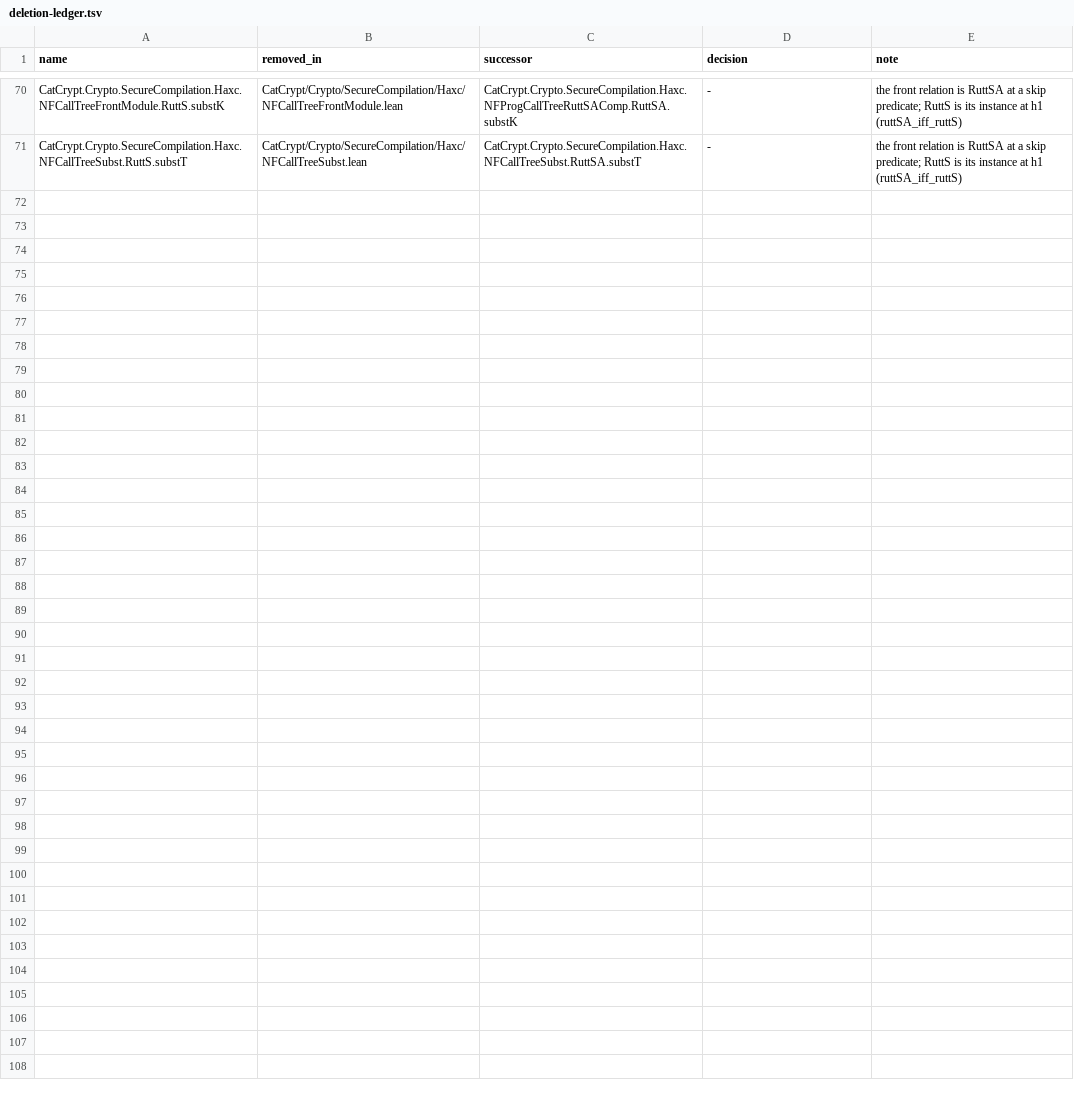
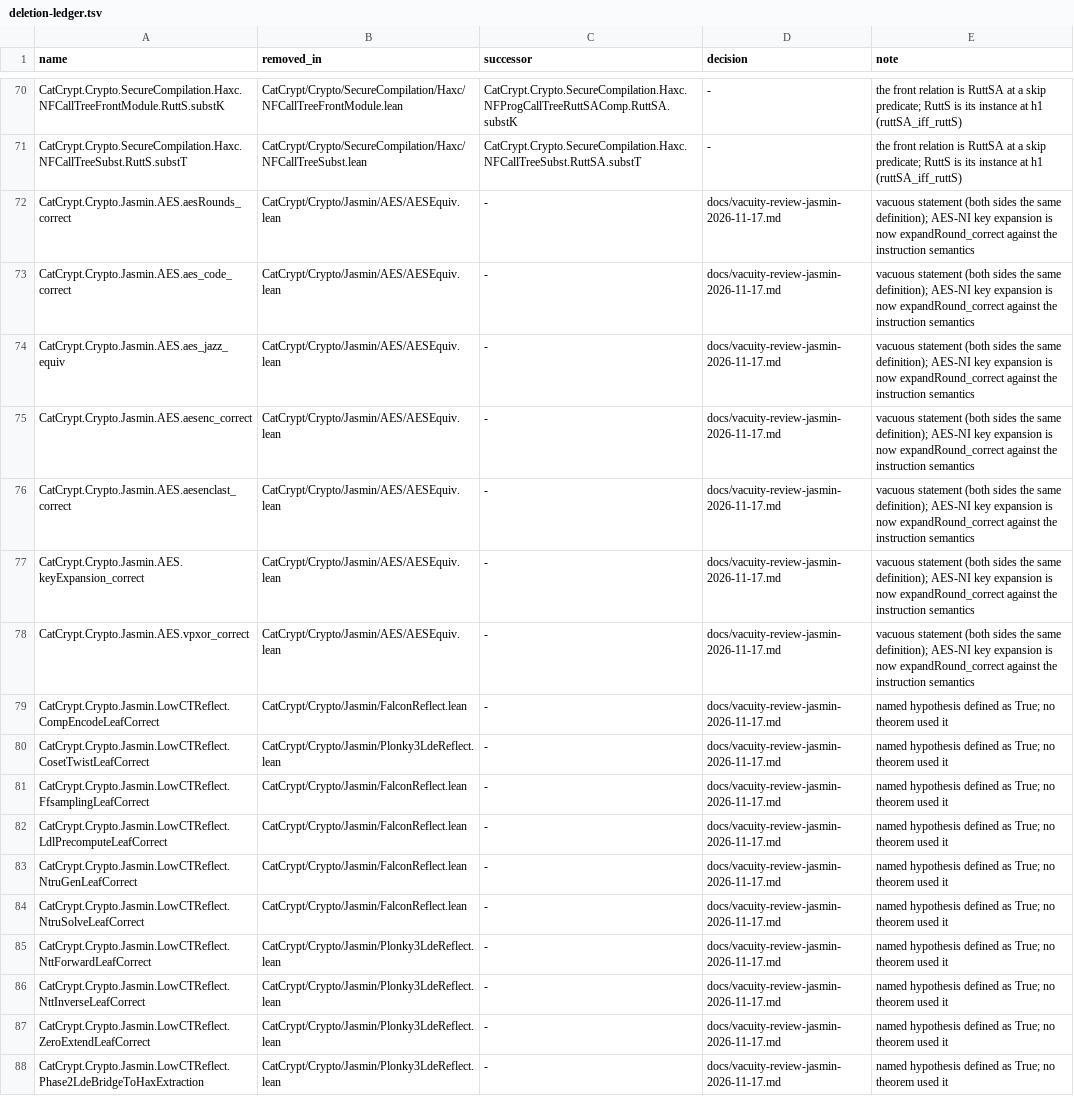
Before and after one commit to spitters/catcrypt-compiler, a TSV file: scripts/deletion-ledger.tsv, drawn as a sheet; only a part is shown, gaps mark what is left out.

```diff
--- a/scripts/deletion-ledger.tsv
+++ b/scripts/deletion-ledger.tsv
@@ -71 +71,18 @@ CatCrypt.Crypto.SecureCompilation.Haxc.NFCallTreeFrontModule.RuttS.substK	CatCry
 CatCrypt.Crypto.SecureCompilation.Haxc.NFCallTreeSubst.RuttS.substT	CatCrypt/Crypto/SecureCompilation/Haxc/NFCallTreeSubst.lean	CatCrypt.Crypto.SecureCompilation.Haxc.NFCallTreeSubst.RuttSA.substT	-	the front relation is RuttSA at a skip predicate; RuttS is its instance at h1 (ruttSA_iff_ruttS)
+CatCrypt.Crypto.Jasmin.AES.aesRounds_correct	CatCrypt/Crypto/Jasmin/AES/AESEquiv.lean	-	docs/vacuity-review-jasmin-2026-11-17.md	vacuous statement (both sides the same definition); AES-NI key expansion is now expandRound_correct against the instruction semantics
+CatCrypt.Crypto.Jasmin.AES.aes_code_correct	CatCrypt/Crypto/Jasmin/AES/AESEquiv.lean	-	docs/vacuity-review-jasmin-2026-11-17.md	vacuous statement (both sides the same definition); AES-NI key expansion is now expandRound_correct against the instruction semantics
+CatCrypt.Crypto.Jasmin.AES.aes_jazz_equiv	CatCrypt/Crypto/Jasmin/AES/AESEquiv.lean	-	docs/vacuity-review-jasmin-2026-11-17.md	vacuous statement (both sides the same definition); AES-NI key expansion is now expandRound_correct against the instruction semantics
+CatCrypt.Crypto.Jasmin.AES.aesenc_correct	CatCrypt/Crypto/Jasmin/AES/AESEquiv.lean	-	docs/vacuity-review-jasmin-2026-11-17.md	vacuous statement (both sides the same definition); AES-NI key expansion is now expandRound_correct against the instruction semantics
+CatCrypt.Crypto.Jasmin.AES.aesenclast_correct	CatCrypt/Crypto/Jasmin/AES/AESEquiv.lean	-	docs/vacuity-review-jasmin-2026-11-17.md	vacuous statement (both sides the same definition); AES-NI key expansion is now expandRound_correct against the instruction semantics
+CatCrypt.Crypto.Jasmin.AES.keyExpansion_correct	CatCrypt/Crypto/Jasmin/AES/AESEquiv.lean	-	docs/vacuity-review-jasmin-2026-11-17.md	vacuous statement (both sides the same definition); AES-NI key expansion is now expandRound_correct against the instruction semantics
+CatCrypt.Crypto.Jasmin.AES.vpxor_correct	CatCrypt/Crypto/Jasmin/AES/AESEquiv.lean	-	docs/vacuity-review-jasmin-2026-11-17.md	vacuous statement (both sides the same definition); AES-NI key expansion is now expandRound_correct against the instruction semantics
+CatCrypt.Crypto.Jasmin.LowCTReflect.CompEncodeLeafCorrect	CatCrypt/Crypto/Jasmin/FalconReflect.lean	-	docs/vacuity-review-jasmin-2026-11-17.md	named hypothesis defined as True; no theorem used it
+CatCrypt.Crypto.Jasmin.LowCTReflect.CosetTwistLeafCorrect	CatCrypt/Crypto/Jasmin/Plonky3LdeReflect.lean	-	docs/vacuity-review-jasmin-2026-11-17.md	named hypothesis defined as True; no theorem used it
+CatCrypt.Crypto.Jasmin.LowCTReflect.FfsamplingLeafCorrect	CatCrypt/Crypto/Jasmin/FalconReflect.lean	-	docs/vacuity-review-jasmin-2026-11-17.md	named hypothesis defined as True; no theorem used it
+CatCrypt.Crypto.Jasmin.LowCTReflect.LdlPrecomputeLeafCorrect	CatCrypt/Crypto/Jasmin/FalconReflect.lean	-	docs/vacuity-review-jasmin-2026-11-17.md	named hypothesis defined as True; no theorem used it
+CatCrypt.Crypto.Jasmin.LowCTReflect.NtruGenLeafCorrect	CatCrypt/Crypto/Jasmin/FalconReflect.lean	-	docs/vacuity-review-jasmin-2026-11-17.md	named hypothesis defined as True; no theorem used it
+CatCrypt.Crypto.Jasmin.LowCTReflect.NtruSolveLeafCorrect	CatCrypt/Crypto/Jasmin/FalconReflect.lean	-	docs/vacuity-review-jasmin-2026-11-17.md	named hypothesis defined as True; no theorem used it
+CatCrypt.Crypto.Jasmin.LowCTReflect.NttForwardLeafCorrect	CatCrypt/Crypto/Jasmin/Plonky3LdeReflect.lean	-	docs/vacuity-review-jasmin-2026-11-17.md	named hypothesis defined as True; no theorem used it
+CatCrypt.Crypto.Jasmin.LowCTReflect.NttInverseLeafCorrect	CatCrypt/Crypto/Jasmin/Plonky3LdeReflect.lean	-	docs/vacuity-review-jasmin-2026-11-17.md	named hypothesis defined as True; no theorem used it
+CatCrypt.Crypto.Jasmin.LowCTReflect.ZeroExtendLeafCorrect	CatCrypt/Crypto/Jasmin/Plonky3LdeReflect.lean	-	docs/vacuity-review-jasmin-2026-11-17.md	named hypothesis defined as True; no theorem used it
+CatCrypt.Crypto.Jasmin.LowCTReflect.Phase2LdeBridgeToHaxExtraction	CatCrypt/Crypto/Jasmin/Plonky3LdeReflect.lean	-	docs/vacuity-review-jasmin-2026-11-17.md	named hypothesis defined as True; no theorem used it
```
Also changed, not shown: 5 other files.
